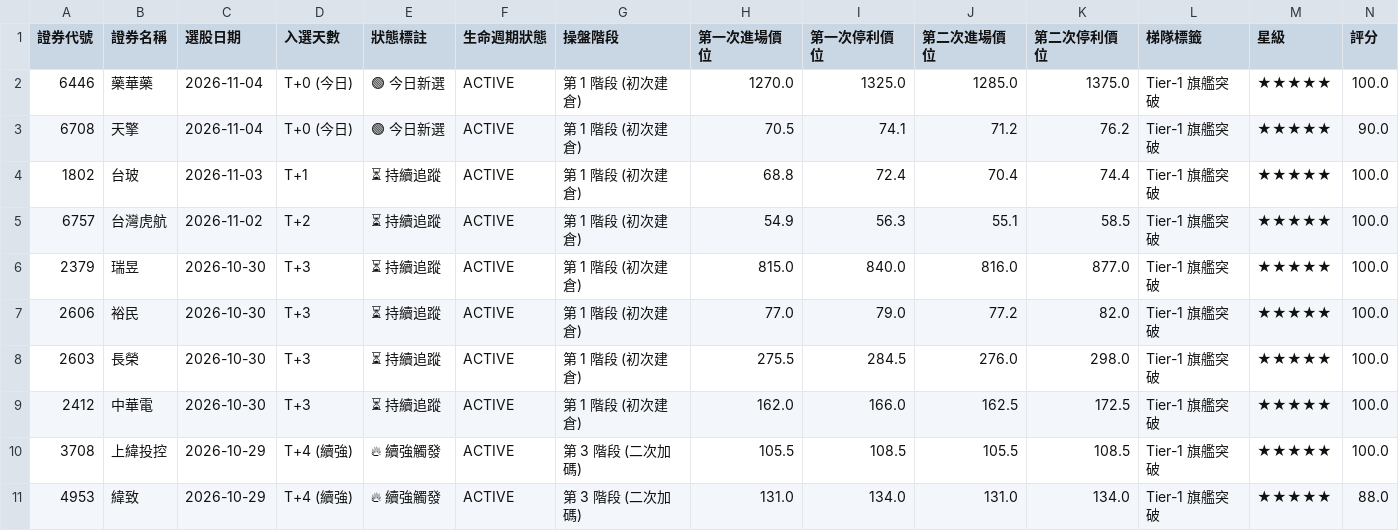
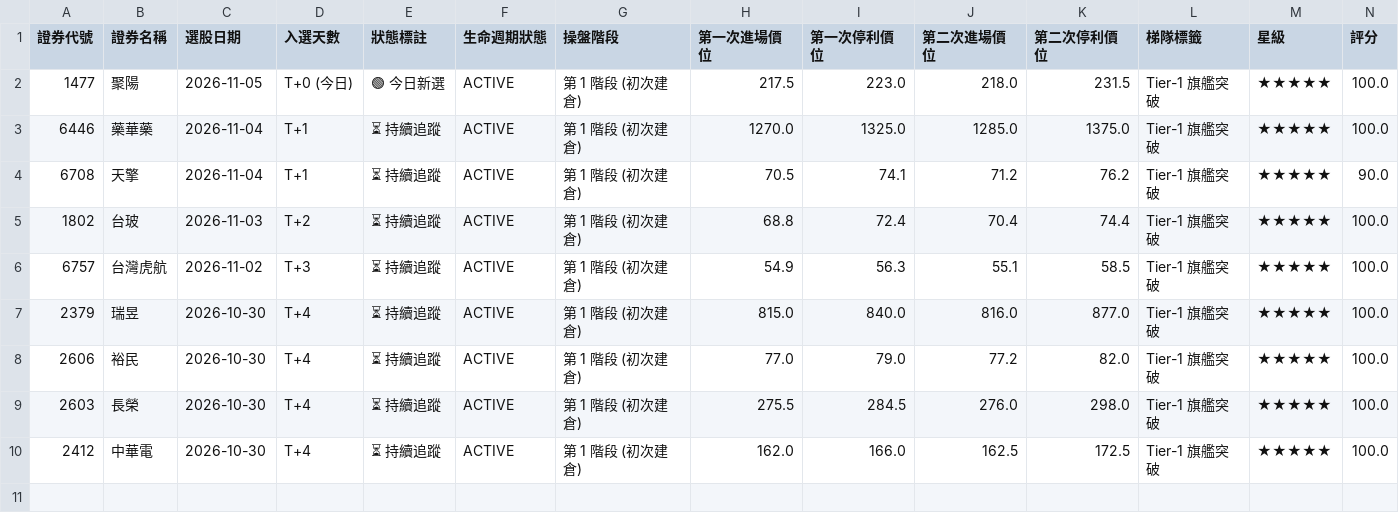
Before and after one commit to chihyuan913-glitch/tw-stock-strategy, a CSV file: strategies/11_revenue_volume_breakout/result.csv, drawn as a sheet; only a part is shown; removed rows and columns are numbered as before the commit, all else as after; rows hold the shown columns only; the diff names each change by its address in the sheet, - before the commit and + after, or states it on an @@ line.

```diff
--- a/strategies/11_revenue_volume_breakout/result.csv
+++ b/strategies/11_revenue_volume_breakout/result.csv
+row 2: 1477 | 聚陽 | 2026-11-05 | T+0 (今日) | 🟢 今日新選 | ACTIVE | 第 1 階段 (初次建倉) | 217.5 | 223.0 | 218.0 | 231.5 | Tier-1 旗艦突破 | ★★★★★ | 100.0
-D3:D4 (入選天數): T+0 (今日)
+D3:D4 (入選天數): T+1
-E3:E4 (狀態標註): 🟢 今日新選
+E3:E4 (狀態標註): ⏳ 持續追蹤
-D5 (入選天數): T+1
+D5 (入選天數): T+2
-D6 (入選天數): T+2
+D6 (入選天數): T+3
-D7:D10 (入選天數): T+3
+D7:D10 (入選天數): T+4
-row 10: 3708 | 上緯投控 | 2026-10-29 | T+4 (續強) | 🔥 續強觸發 | ACTIVE | 第 3 階段 (二次加碼) | 105.5 | 108.5 | 105.5 | 108.5 | Tier-1 旗艦突破 | ★★★★★ | 100.0
-row 11: 4953 | 緯致 | 2026-10-29 | T+4 (續強) | 🔥 續強觸發 | ACTIVE | 第 3 階段 (二次加碼) | 131.0 | 134.0 | 131.0 | 134.0 | Tier-1 旗艦突破 | ★★★★★ | 88.0
```
Also changed, not shown: strategies/01_bollinger_reversal/result.csv, strategies/02_institutional_momentum/result.csv, 14 other files.
